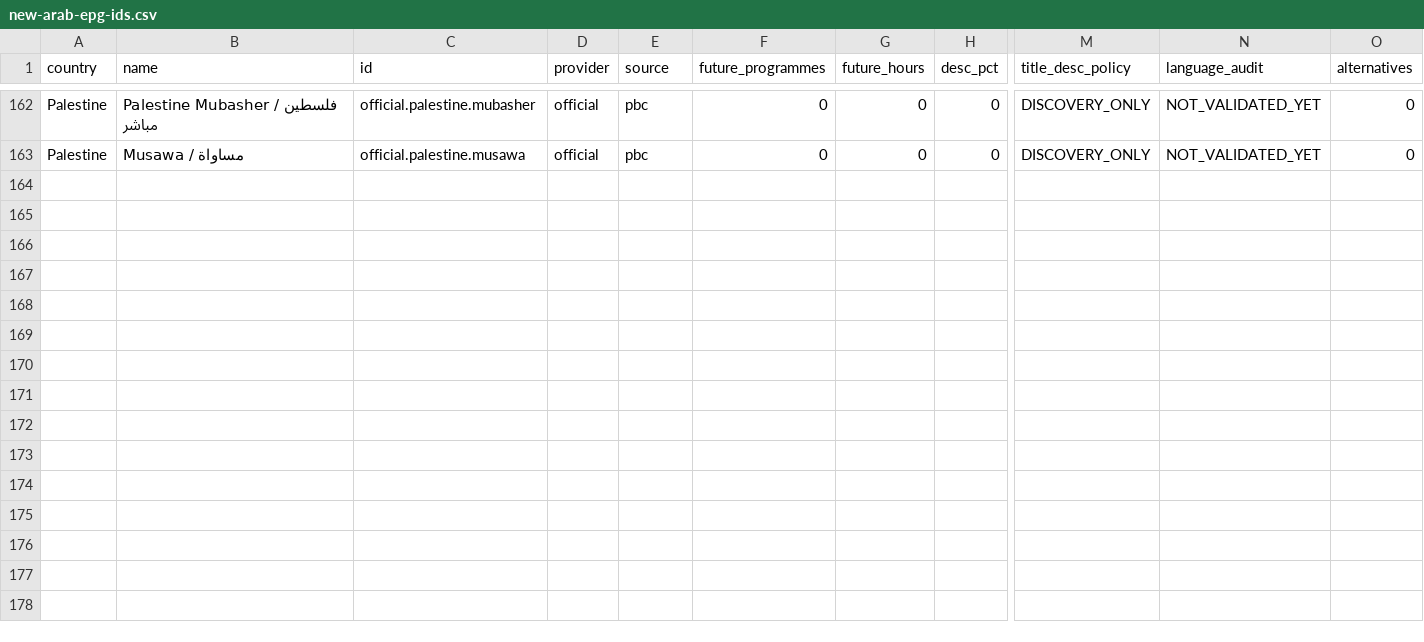
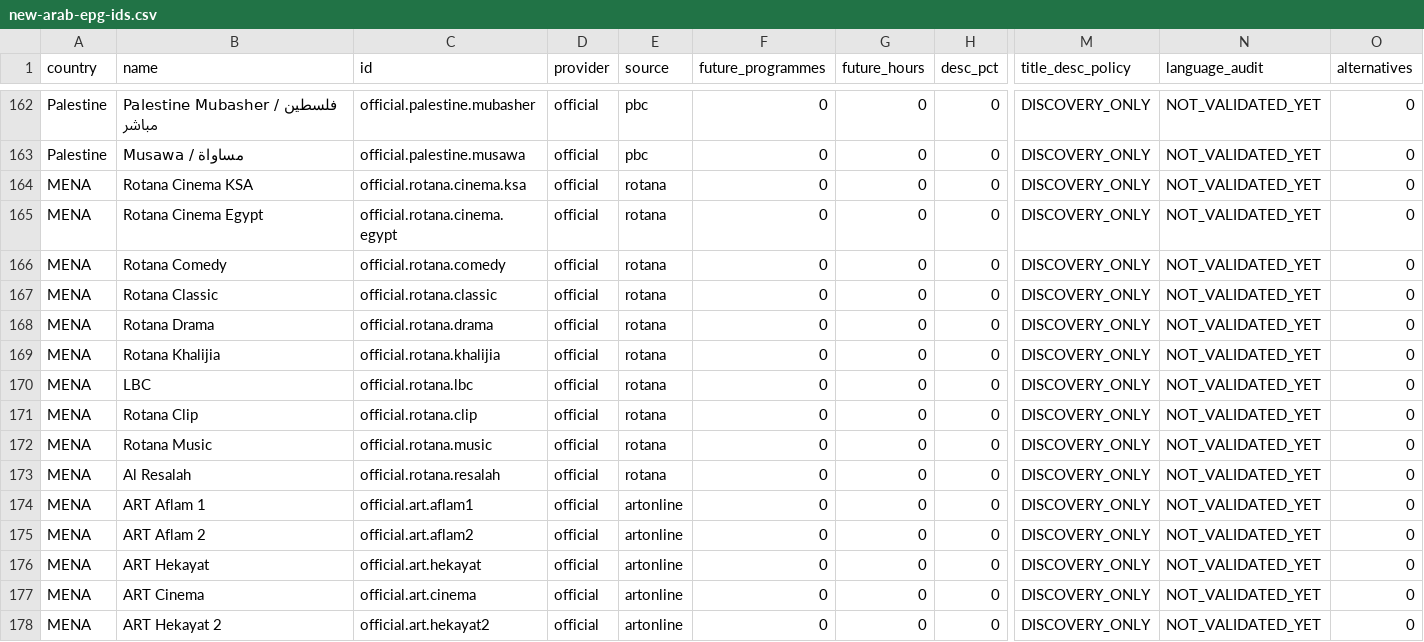
Before and after one commit to wacayoub/EPG-Scrapers, a CSV file: reports/new-arab-epg-ids.csv, drawn as a sheet; only a part is shown, gaps mark what is left out; rows hold the shown columns only; the diff names each change by its address in the sheet, - before the commit and + after, or states it on an @@ line.

```diff
--- a/reports/new-arab-epg-ids.csv
+++ b/reports/new-arab-epg-ids.csv
+row 164: MENA | Rotana Cinema KSA | official.rotana.cinema.ksa | official | rotana | 0 | 0 | 0 | DISCOVERY_ONLY | NOT_VALIDATED_YET | 0
+row 165: MENA | Rotana Cinema Egypt | official.rotana.cinema.egypt | official | rotana | 0 | 0 | 0 | DISCOVERY_ONLY | NOT_VALIDATED_YET | 0
+row 166: MENA | Rotana Comedy | official.rotana.comedy | official | rotana | 0 | 0 | 0 | DISCOVERY_ONLY | NOT_VALIDATED_YET | 0
+row 167: MENA | Rotana Classic | official.rotana.classic | official | rotana | 0 | 0 | 0 | DISCOVERY_ONLY | NOT_VALIDATED_YET | 0
+row 168: MENA | Rotana Drama | official.rotana.drama | official | rotana | 0 | 0 | 0 | DISCOVERY_ONLY | NOT_VALIDATED_YET | 0
+row 169: MENA | Rotana Khalijia | official.rotana.khalijia | official | rotana | 0 | 0 | 0 | DISCOVERY_ONLY | NOT_VALIDATED_YET | 0
+row 170: MENA | LBC | official.rotana.lbc | official | rotana | 0 | 0 | 0 | DISCOVERY_ONLY | NOT_VALIDATED_YET | 0
+row 171: MENA | Rotana Clip | official.rotana.clip | official | rotana | 0 | 0 | 0 | DISCOVERY_ONLY | NOT_VALIDATED_YET | 0
+row 172: MENA | Rotana Music | official.rotana.music | official | rotana | 0 | 0 | 0 | DISCOVERY_ONLY | NOT_VALIDATED_YET | 0
+row 173: MENA | Al Resalah | official.rotana.resalah | official | rotana | 0 | 0 | 0 | DISCOVERY_ONLY | NOT_VALIDATED_YET | 0
+row 174: MENA | ART Aflam 1 | official.art.aflam1 | official | artonline | 0 | 0 | 0 | DISCOVERY_ONLY | NOT_VALIDATED_YET | 0
+row 175: MENA | ART Aflam 2 | official.art.aflam2 | official | artonline | 0 | 0 | 0 | DISCOVERY_ONLY | NOT_VALIDATED_YET | 0
+row 176: MENA | ART Hekayat | official.art.hekayat | official | artonline | 0 | 0 | 0 | DISCOVERY_ONLY | NOT_VALIDATED_YET | 0
+row 177: MENA | ART Cinema | official.art.cinema | official | artonline | 0 | 0 | 0 | DISCOVERY_ONLY | NOT_VALIDATED_YET | 0
+row 178: MENA | ART Hekayat 2 | official.art.hekayat2 | official | artonline | 0 | 0 | 0 | DISCOVERY_ONLY | NOT_VALIDATED_YET | 0
```
Also changed, not shown: reports/arab-fallback-already-covered.csv, 2 other files.
